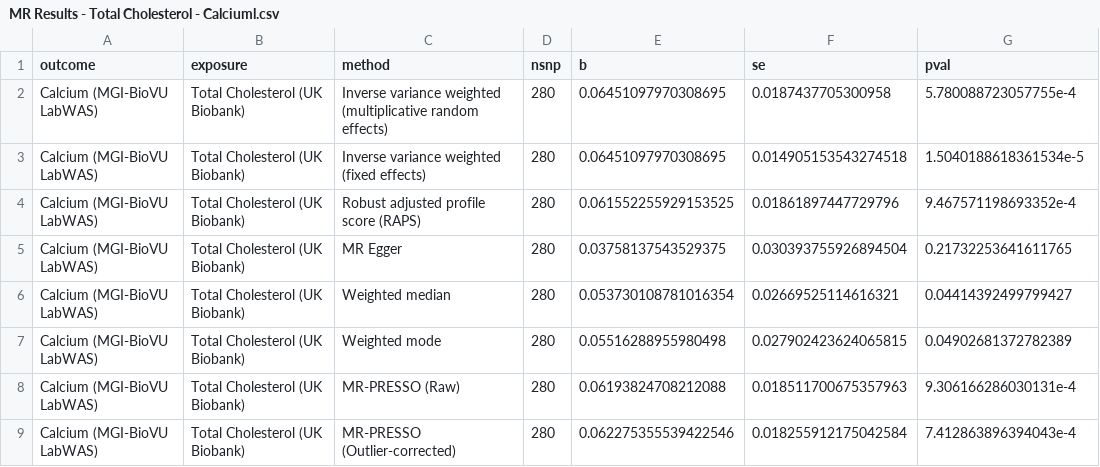
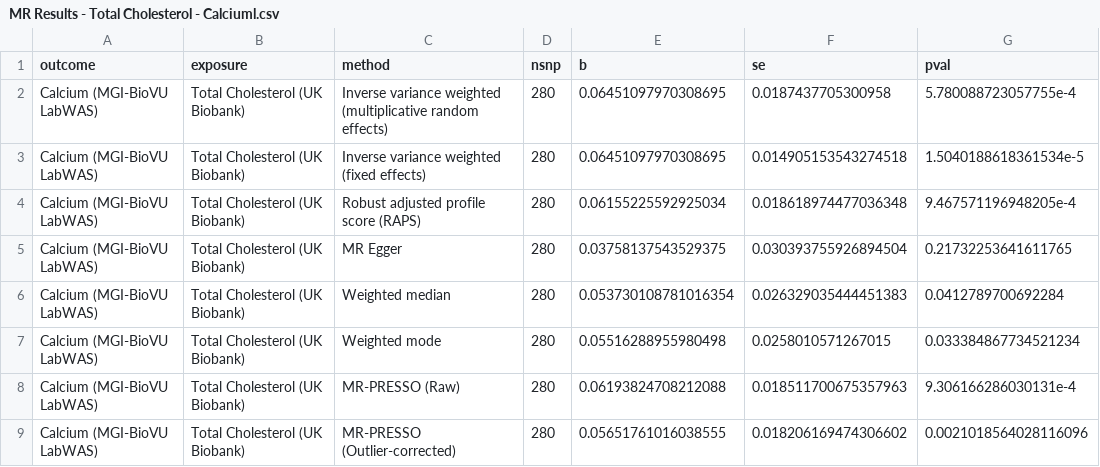
Before and after one commit to BridgesLab/PrecisionNutrition, a CSV file: Human Genetics/MR Results - Total Cholesterol - Calciuml.csv, drawn as a sheet.

Commit message:
Added CAUSE analysis and interpretation to tc-calcium analysis

```diff
--- a/Human Genetics/MR Results - Total Cholesterol - Calciuml.csv
+++ b/Human Genetics/MR Results - Total Cholesterol - Calciuml.csv
@@ -3,7 +3,7 @@ Calcium (MGI-BioVU LabWAS),Total Cholesterol (UK Biobank),Inverse variance weigh
 Calcium (MGI-BioVU LabWAS),Total Cholesterol (UK Biobank),Inverse variance weighted (fixed effects),280,0.06451097970308695,0.014905153543274518,1.5040188618361534e-5
-Calcium (MGI-BioVU LabWAS),Total Cholesterol (UK Biobank),Robust adjusted profile score (RAPS),280,0.061552255929153525,0.01861897447729796,9.467571198693352e-4
+Calcium (MGI-BioVU LabWAS),Total Cholesterol (UK Biobank),Robust adjusted profile score (RAPS),280,0.06155225592925034,0.018618974477036348,9.467571196948205e-4
 Calcium (MGI-BioVU LabWAS),Total Cholesterol (UK Biobank),MR Egger,280,0.03758137543529375,0.030393755926894504,0.21732253641611765
-Calcium (MGI-BioVU LabWAS),Total Cholesterol (UK Biobank),Weighted median,280,0.053730108781016354,0.02669525114616321,0.04414392499799427
-Calcium (MGI-BioVU LabWAS),Total Cholesterol (UK Biobank),Weighted mode,280,0.05516288955980498,0.027902423624065815,0.04902681372782389
+Calcium (MGI-BioVU LabWAS),Total Cholesterol (UK Biobank),Weighted median,280,0.053730108781016354,0.026329035444451383,0.0412789700692284
+Calcium (MGI-BioVU LabWAS),Total Cholesterol (UK Biobank),Weighted mode,280,0.05516288955980498,0.0258010571267015,0.033384867734521234
 Calcium (MGI-BioVU LabWAS),Total Cholesterol (UK Biobank),MR-PRESSO (Raw),280,0.06193824708212088,0.018511700675357963,9.306166286030131e-4
-Calcium (MGI-BioVU LabWAS),Total Cholesterol (UK Biobank),MR-PRESSO (Outlier-corrected),280,0.062275355539422546,0.018255912175042584,7.412863896394043e-4
+Calcium (MGI-BioVU LabWAS),Total Cholesterol (UK Biobank),MR-PRESSO (Outlier-corrected),280,0.05651761016038555,0.018206169474306602,0.0021018564028116096
```
Also changed, not shown: Human Genetics/MR Results - Calcium Postive Control.csv, 20 other files.
